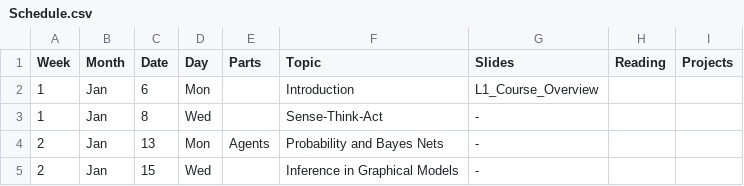
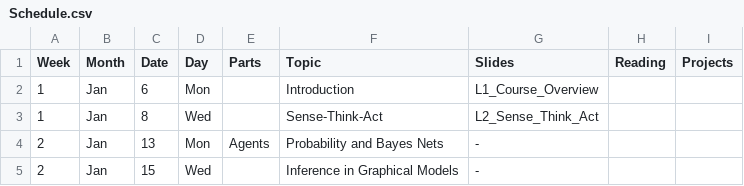
Before and after one commit to dellaert/22F-3630, a CSV file: _data/Schedule.csv, drawn as a sheet; only a part is shown.

```diff
--- a/_data/Schedule.csv
+++ b/_data/Schedule.csv
@@ -2,3 +2,3 @@
 1,Jan,6,Mon,,Introduction,L1_Course_Overview,,
-1,Jan,8,Wed,,Sense-Think-Act,-,,
+1,Jan,8,Wed,,Sense-Think-Act,L2_Sense_Think_Act,,
 2,Jan,13,Mon,Agents,Probability and Bayes Nets,-,,
```
Also changed, not shown: 1 other file.
